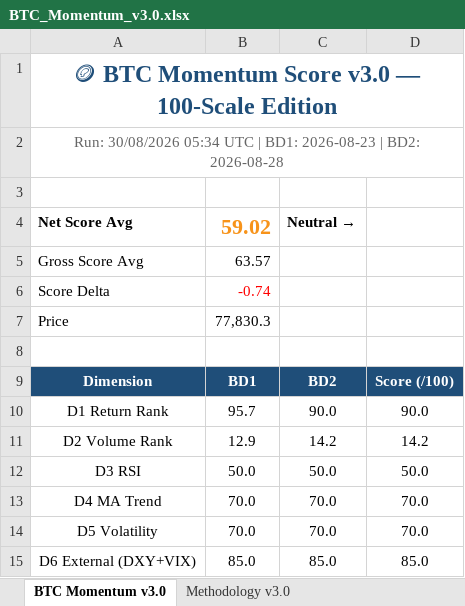
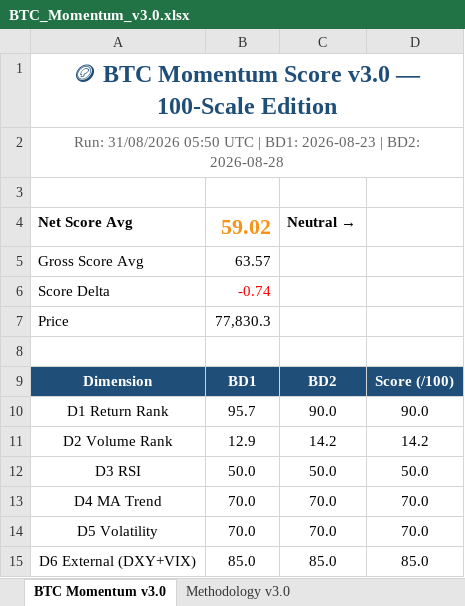
Before and after one commit to jptrustlearning/btc, an Excel workbook: BTC_Momentum_v3.0.xlsx, sheet BTC Momentum v3.0, drawn as a sheet; values as stored, in another font and other column widths than the file's, no borders; the diff names each change by its address in the sheet, - before the commit and + after, or states it on an @@ line.

Commit message:
🪙 BTC Momentum Score v3.0 — 31/08/2026 05:50 UTC

```diff
--- a/BTC_Momentum_v3.0.xlsx (sheet BTC Momentum v3.0)
+++ b/BTC_Momentum_v3.0.xlsx (sheet BTC Momentum v3.0)
-A2: Run: 30/08/2026 05:34 UTC |…
+A2: Run: 31/08/2026 05:50 UTC |…
```
Also changed, not shown: 4 other files.
